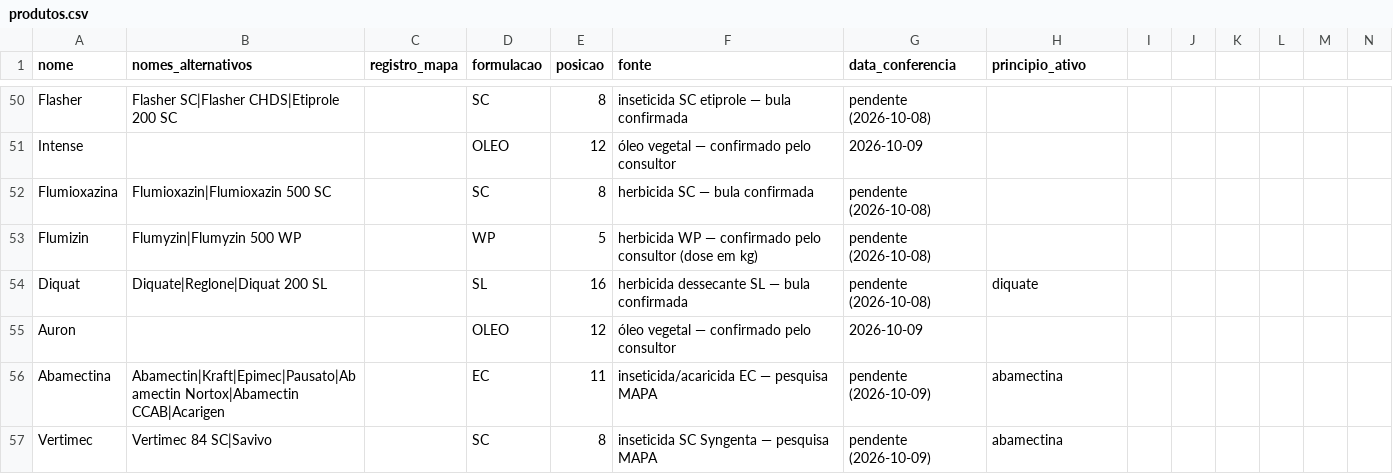
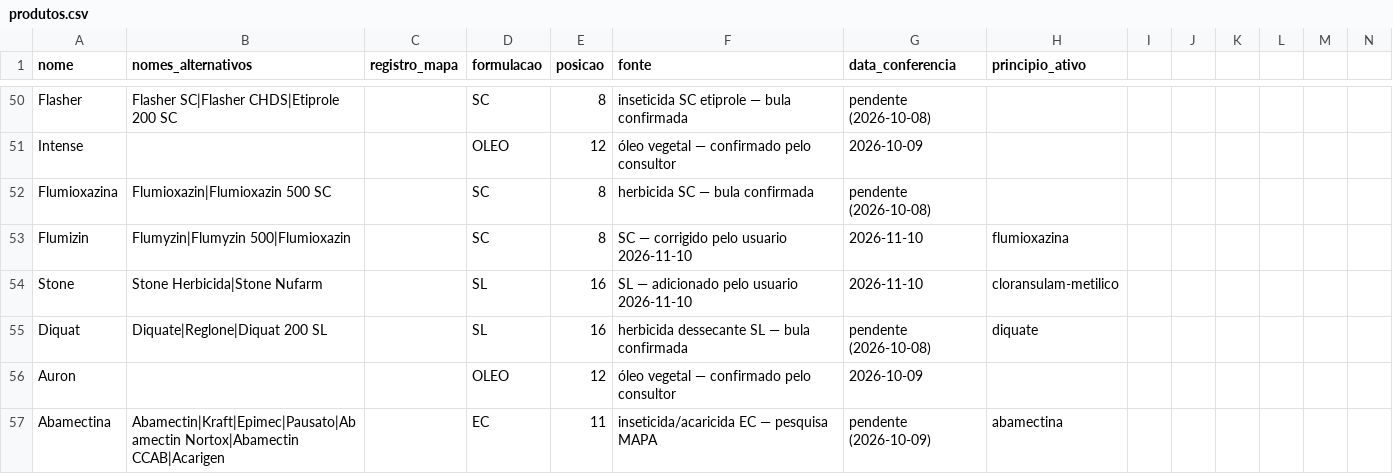
Before and after one commit to eduardopulveragro-bit/MisturaCaldas, a CSV file: data/produtos.csv, drawn as a sheet; only a part is shown, gaps mark what is left out; the shorter side is filled out with more unchanged rows; rows hold the shown columns only; the diff names each change by its address in the sheet, - before the commit and + after, or states it on an @@ line.

```diff
--- a/data/produtos.csv
+++ b/data/produtos.csv
-B53 (nomes_alternativos): Flumyzin|Flumyzin 500 WP
+B53 (nomes_alternativos): Flumyzin|Flumyzin 500|Flumioxazin
-D53 (formulacao): WP
+D53 (formulacao): SC
-E53 (posicao): 5
+E53 (posicao): 8
-F53 (fonte): herbicida WP — confirmado pelo consultor (dose em kg)
+F53 (fonte): SC — corrigido pelo usuario 2026-11-10
-G53 (data_conferencia): pendente (2026-10-08)
+G53 (data_conferencia): 2026-11-10
-H53 (principio_ativo): (empty)
+H53 (principio_ativo): flumioxazina
+row 54: Stone | Stone Herbicida|Stone Nufarm |  | SL | 16 | SL — adicionado pelo usuario 2026-11-10 | 2026-11-10 | cloransulam-metilico
```
Also changed, not shown: 1 other file.
